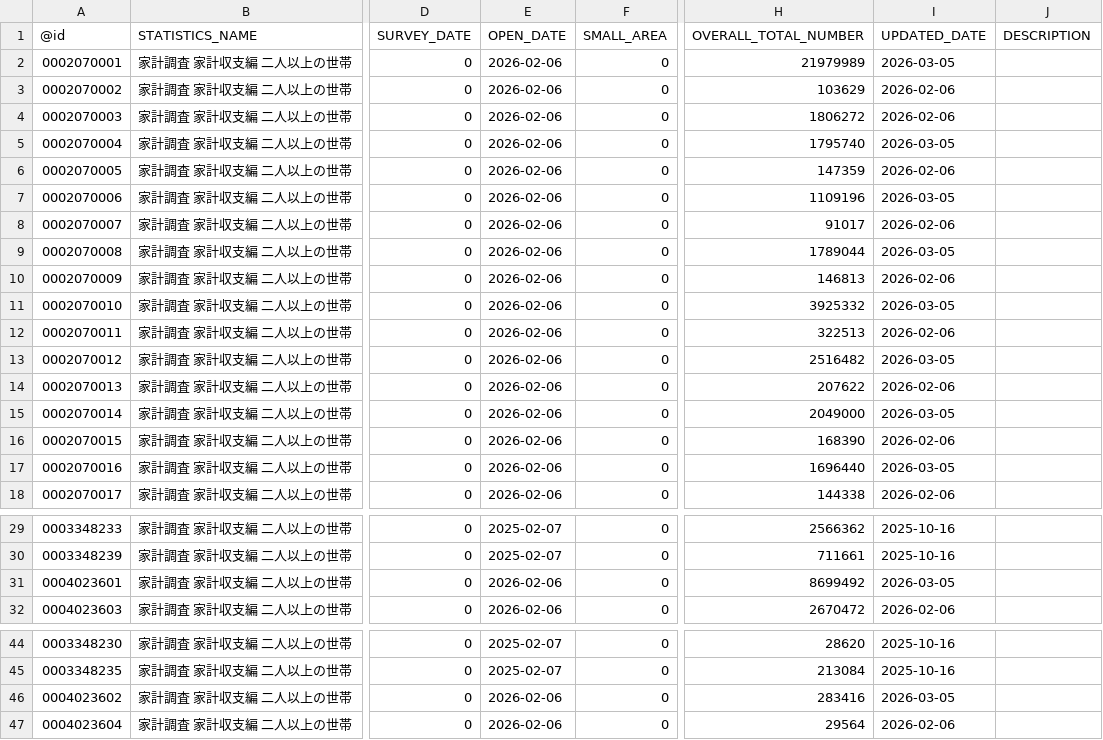
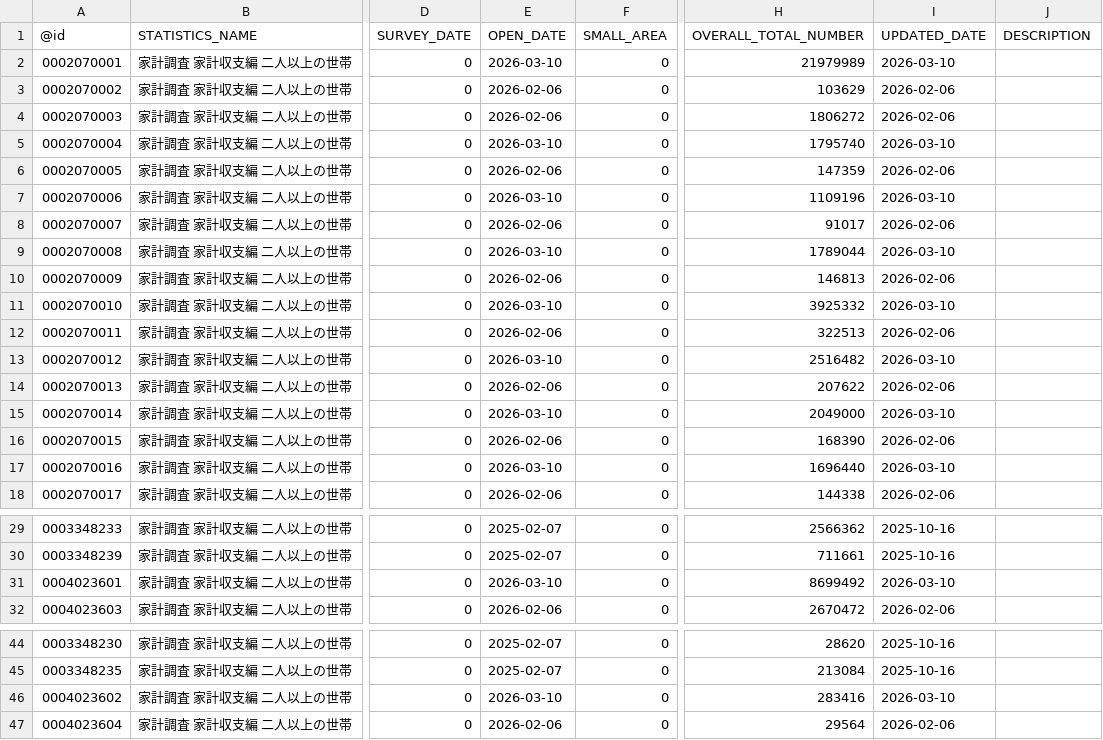
Before and after one commit to tsutomu-nagano/estat-RAPIDS, a CSV file: app/resource/datalist.csv, drawn as a sheet; only a part is shown, gaps mark what is left out; the diff names each change by its address in the sheet, - before the commit and + after, or states it on an @@ line.

```diff
--- a/app/resource/datalist.csv
+++ b/app/resource/datalist.csv
-E2 (OPEN_DATE): 2026-02-06
+E2 (OPEN_DATE): 2026-03-10
-I2 (UPDATED_DATE): 2026-03-05
+I2 (UPDATED_DATE): 2026-03-10
-E5 (OPEN_DATE): 2026-02-06
+E5 (OPEN_DATE): 2026-03-10
-I5 (UPDATED_DATE): 2026-03-05
+I5 (UPDATED_DATE): 2026-03-10
-E7 (OPEN_DATE): 2026-02-06
+E7 (OPEN_DATE): 2026-03-10
-I7 (UPDATED_DATE): 2026-03-05
+I7 (UPDATED_DATE): 2026-03-10
-E9 (OPEN_DATE): 2026-02-06
+E9 (OPEN_DATE): 2026-03-10
-I9 (UPDATED_DATE): 2026-03-05
+I9 (UPDATED_DATE): 2026-03-10
-E11 (OPEN_DATE): 2026-02-06
+E11 (OPEN_DATE): 2026-03-10
-I11 (UPDATED_DATE): 2026-03-05
+I11 (UPDATED_DATE): 2026-03-10
-E13 (OPEN_DATE): 2026-02-06
+E13 (OPEN_DATE): 2026-03-10
-I13 (UPDATED_DATE): 2026-03-05
+I13 (UPDATED_DATE): 2026-03-10
-E15 (OPEN_DATE): 2026-02-06
+E15 (OPEN_DATE): 2026-03-10
-I15 (UPDATED_DATE): 2026-03-05
+I15 (UPDATED_DATE): 2026-03-10
-E17 (OPEN_DATE): 2026-02-06
+E17 (OPEN_DATE): 2026-03-10
-I17 (UPDATED_DATE): 2026-03-05
+I17 (UPDATED_DATE): 2026-03-10
-E31 (OPEN_DATE): 2026-02-06
+E31 (OPEN_DATE): 2026-03-10
-I31 (UPDATED_DATE): 2026-03-05
+I31 (UPDATED_DATE): 2026-03-10
-E46 (OPEN_DATE): 2026-02-06
+E46 (OPEN_DATE): 2026-03-10
-I46 (UPDATED_DATE): 2026-03-05
+I46 (UPDATED_DATE): 2026-03-10
```
